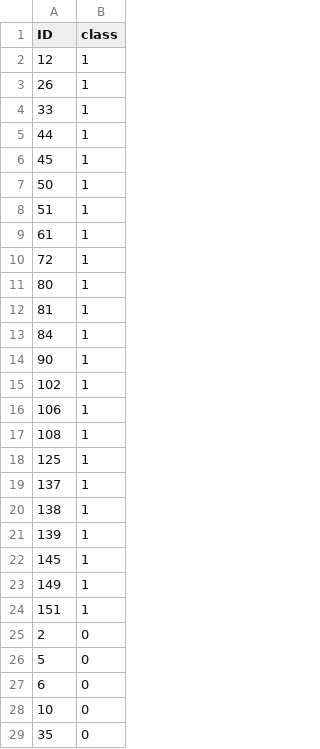
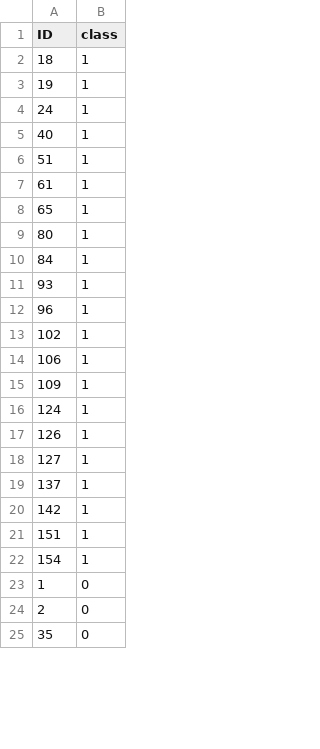
Before and after one commit to olegolt/PAF_reanalysis, a CSV file: data/Y_test.csv, drawn as a sheet; only a part is shown; the diff covers the shown part only.

```diff
--- a/data/Y_test.csv
+++ b/data/Y_test.csv
@@ -1,29 +1,25 @@
 "ID","class"
-12,1
-26,1
-33,1
-44,1
-45,1
-50,1
+18,1
+19,1
+24,1
+40,1
 51,1
 61,1
-72,1
+65,1
 80,1
-81,1
 84,1
-90,1
+93,1
+96,1
 102,1
 106,1
-108,1
-125,1
+109,1
+124,1
+126,1
+127,1
 137,1
-138,1
-139,1
-145,1
-149,1
+142,1
 151,1
+154,1
+1,0
 2,0
-5,0
-6,0
-10,0
 35,0
```
Also changed, not shown: 3 added rows, 3 removed rows and 5 edited cells elsewhere in this file, data/X_test.csv, data/X_train.csv, 6 other files.
